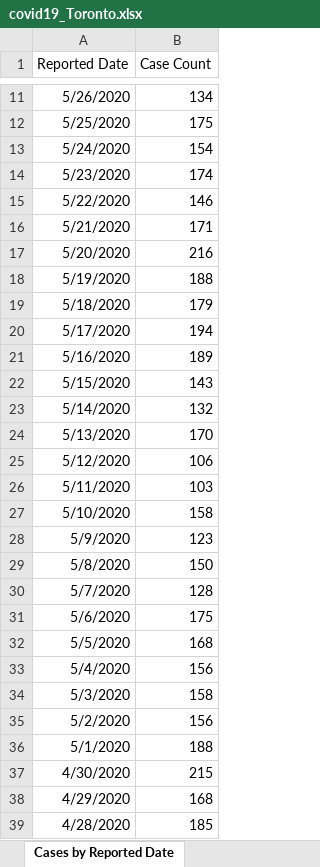
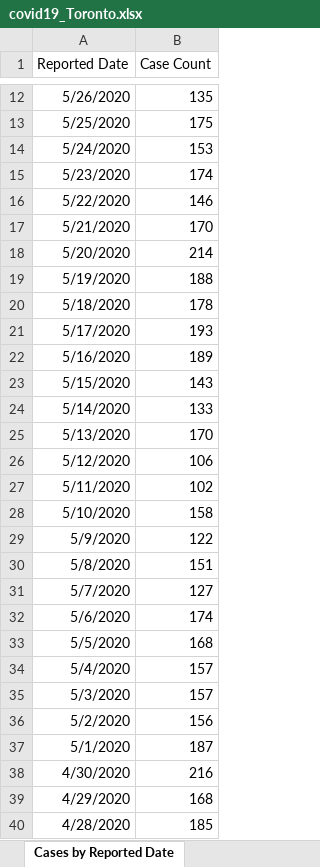
Before and after one commit to mponce0/covid19.reports, an Excel workbook: data/covid19_Toronto.xlsx, sheet Cases by Reported Date, drawn as a sheet; only a part is shown, gaps mark what is left out; values as stored, in another font and other column widths than the file's, no borders; addresses are those after the commit; the diff covers the shown part only; the diff names each change by its address in the sheet, - before the commit and + after, or states it on an @@ line.

```diff
--- a/data/covid19_Toronto.xlsx (sheet Cases by Reported Date)
+++ b/data/covid19_Toronto.xlsx (sheet Cases by Reported Date)
-B12 (Case Count): 134
+B12 (Case Count): 135
-B14 (Case Count): 154
+B14 (Case Count): 153
-B17 (Case Count): 171
+B17 (Case Count): 170
-B18 (Case Count): 216
+B18 (Case Count): 214
-B20 (Case Count): 179
+B20 (Case Count): 178
-B21 (Case Count): 194
+B21 (Case Count): 193
-B24 (Case Count): 132
+B24 (Case Count): 133
-B27 (Case Count): 103
+B27 (Case Count): 102
-B29 (Case Count): 123
+B29 (Case Count): 122
-B30 (Case Count): 150
+B30 (Case Count): 151
-B31 (Case Count): 128
+B31 (Case Count): 127
-B32 (Case Count): 175
+B32 (Case Count): 174
-B34 (Case Count): 156
+B34 (Case Count): 157
-B35 (Case Count): 158
+B35 (Case Count): 157
-B37 (Case Count): 188
+B37 (Case Count): 187
-B38 (Case Count): 215
+B38 (Case Count): 216
```
Also changed, not shown: 1 added row and 13 edited cells elsewhere in this sheet, sheet Cumulative Cases by Episode Dat, sheet Cumulative Cases by Reported Da, sheet Cases by Episode Date, sheet Rates of COVID-19 by Neighbourh, sheet Cases of COVID-19 by Neighbourh, sheet Cases by Age, 8 more sheets, other sheet tabs.
